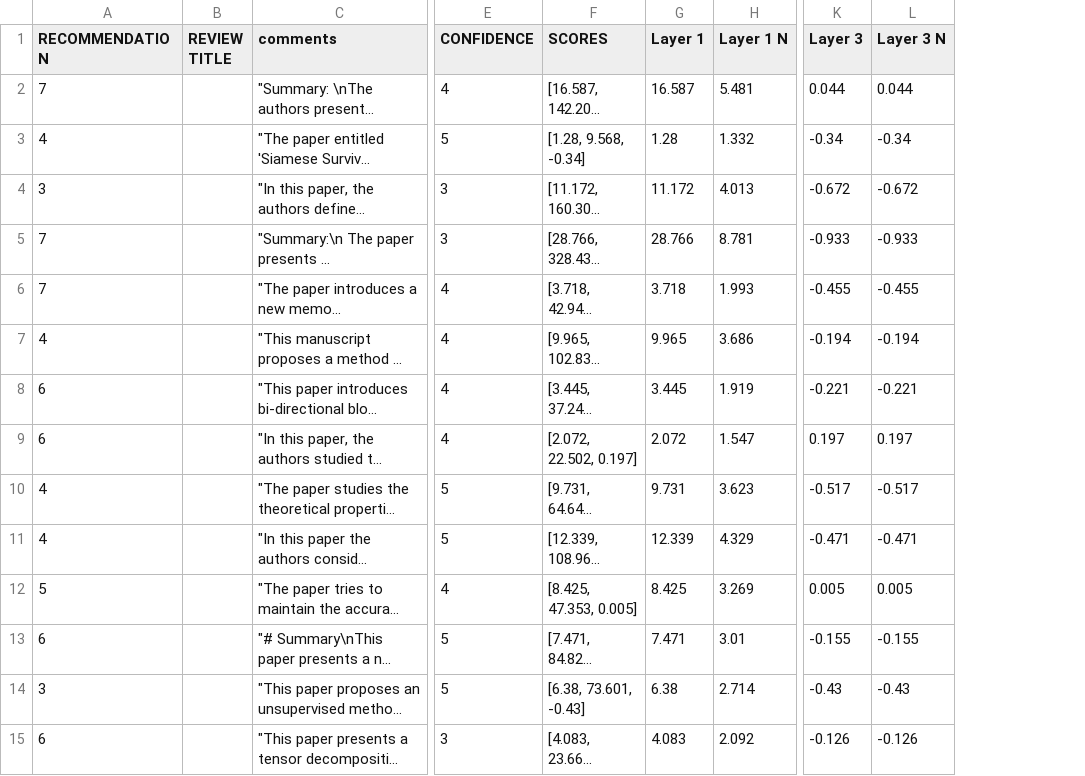
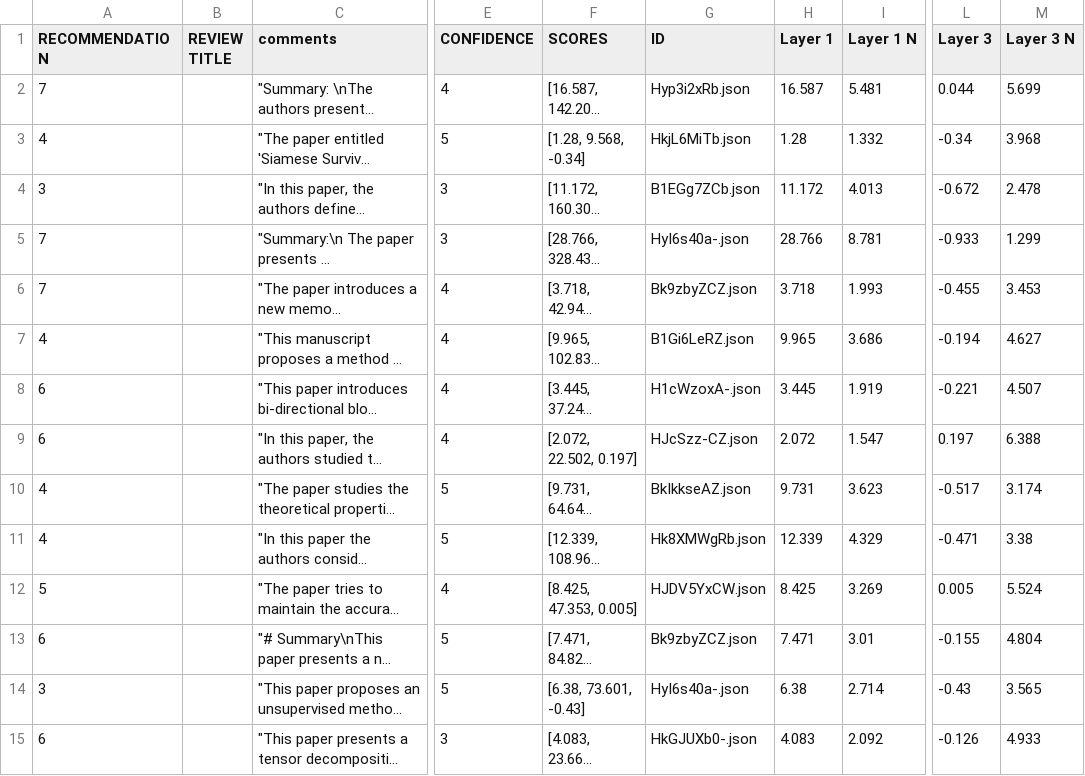
Before and after one commit to aritzzz/REV_SIG, a CSV file: Test_Reviews.csv, drawn as a sheet; only a part is shown, gaps mark what is left out; long unchanged cells end in …; addresses are those after the commit; the diff covers the shown part only; the diff names each change by its address in the sheet, - before the commit and + after, or states it on an @@ line.

```diff
--- a/Test_Reviews.csv
+++ b/Test_Reviews.csv
+column G (ID), rows 2-15: Hyp3i2xRb.json | HkjL6MiTb.json | B1EGg7ZCb.json | HyI6s40a-.json | Bk9zbyZCZ.json | B1Gi6LeRZ.json | H1cWzoxA-.json | HJcSzz-CZ.json | BkIkkseAZ.json | Hk8XMWgRb.json | HJDV5YxCW.json | Bk9zbyZCZ.json | HyI6s40a-.json | HkGJUXb0-.json
-M2 (Layer 3 N): 0.044
+M2 (Layer 3 N): 5.699
-M3 (Layer 3 N): -0.34
+M3 (Layer 3 N): 3.968
-M4 (Layer 3 N): -0.672
+M4 (Layer 3 N): 2.478
-M5 (Layer 3 N): -0.933
+M5 (Layer 3 N): 1.299
-M6 (Layer 3 N): -0.455
+M6 (Layer 3 N): 3.453
-M7 (Layer 3 N): -0.194
+M7 (Layer 3 N): 4.627
-M8 (Layer 3 N): -0.221
+M8 (Layer 3 N): 4.507
-M9 (Layer 3 N): 0.197
+M9 (Layer 3 N): 6.388
-M10 (Layer 3 N): -0.517
+M10 (Layer 3 N): 3.174
-M11 (Layer 3 N): -0.471
+M11 (Layer 3 N): 3.38
-M12 (Layer 3 N): 0.005
+M12 (Layer 3 N): 5.524
-M13 (Layer 3 N): -0.155
+M13 (Layer 3 N): 4.804
-M14 (Layer 3 N): -0.43
+M14 (Layer 3 N): 3.565
-M15 (Layer 3 N): -0.126
+M15 (Layer 3 N): 4.933
```
Also changed, not shown: 67 edited cells elsewhere in this file, 54 other files.
